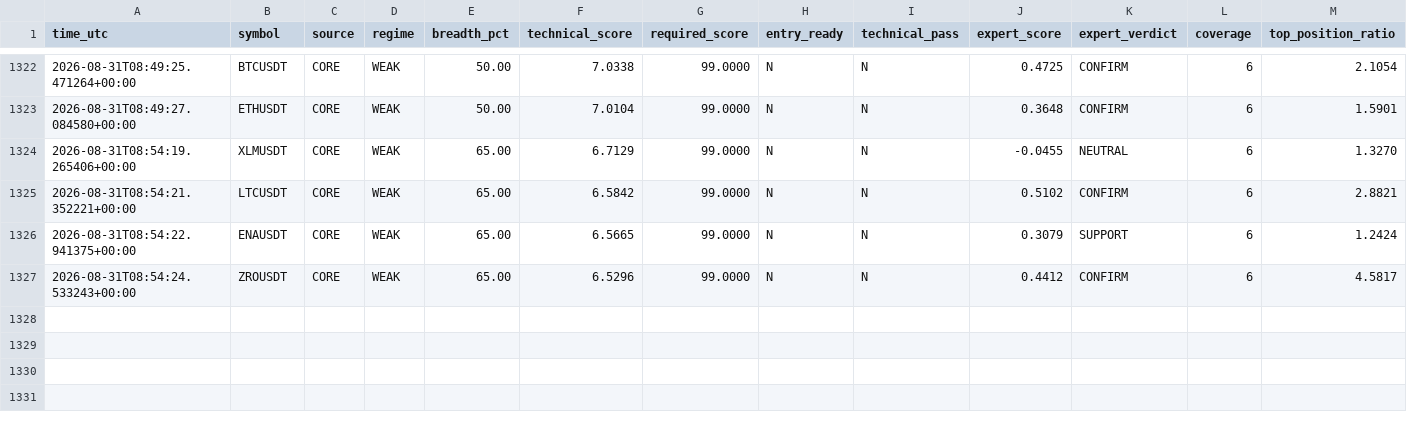
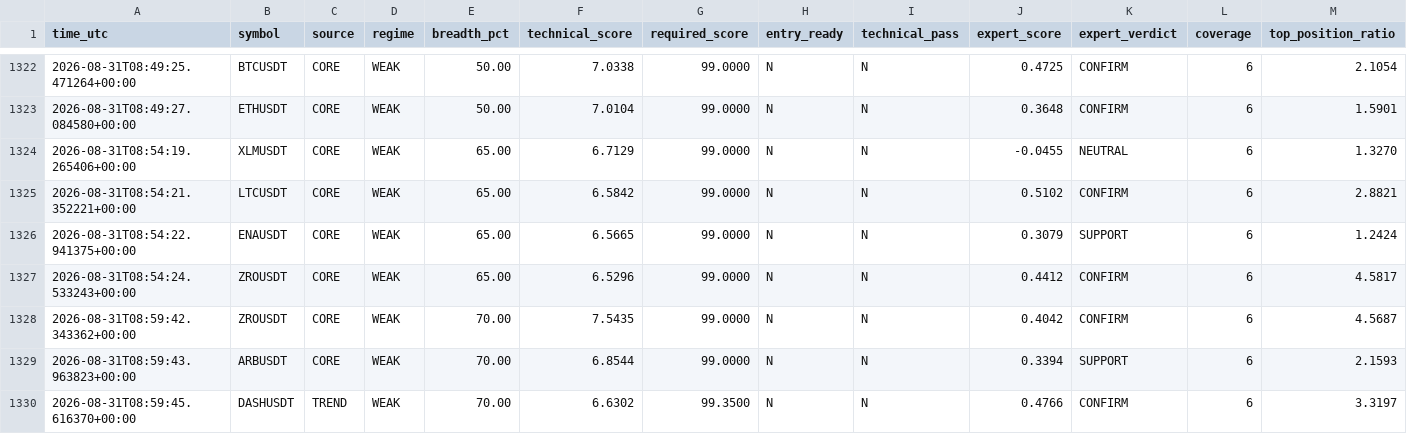
Before and after one commit to mrmatinbolandnazar-web/crypto-paper-bot, a CSV file: vps_reports/expert_shadow_v5_3.csv, drawn as a sheet; only a part is shown, gaps mark what is left out; rows hold the shown columns only; the diff names each change by its address in the sheet, - before the commit and + after, or states it on an @@ line.

```diff
--- a/vps_reports/expert_shadow_v5_3.csv
+++ b/vps_reports/expert_shadow_v5_3.csv
+row 1328: 2026-08-31T08:59:42.343362+00:00 | ZROUSDT | CORE | WEAK | 70.00 | 7.5435 | 99.0000 | N | N | 0.4042 | CONFIRM | 6 | 4.5687
+row 1329: 2026-08-31T08:59:43.963823+00:00 | ARBUSDT | CORE | WEAK | 70.00 | 6.8544 | 99.0000 | N | N | 0.3394 | SUPPORT | 6 | 2.1593
+row 1330: 2026-08-31T08:59:45.616370+00:00 | DASHUSDT | TREND | WEAK | 70.00 | 6.6302 | 99.3500 | N | N | 0.4766 | CONFIRM | 6 | 3.3197
```
Also changed, not shown: vps_reports/crowd_psychology_v5_5.csv, vps_reports/news_shadow_v5_4.csv, 10 other files.
